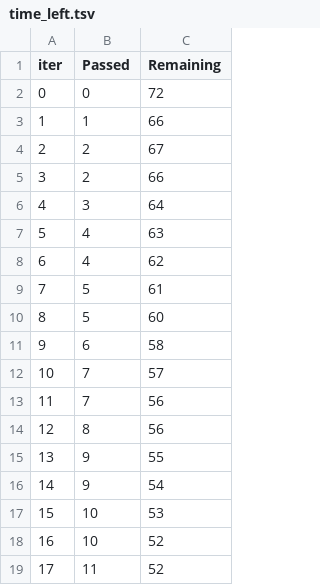
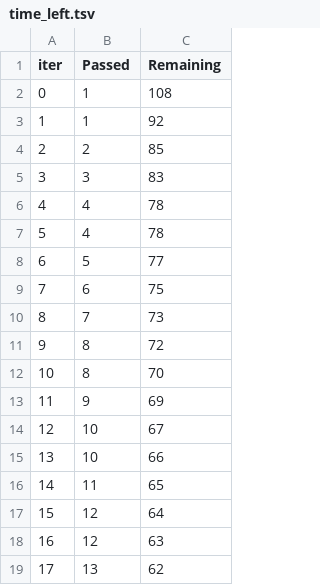
Before and after one commit to Iqrar08/mlproject, a TSV file: catboost_info/time_left.tsv, drawn as a sheet; only a part is shown; the diff covers the shown part only.

```diff
--- a/catboost_info/time_left.tsv
+++ b/catboost_info/time_left.tsv
@@ -1,19 +1,19 @@
 iter	Passed	Remaining
-0	0	72
-1	1	66
-2	2	67
-3	2	66
-4	3	64
-5	4	63
-6	4	62
-7	5	61
-8	5	60
-9	6	58
-10	7	57
-11	7	56
-12	8	56
-13	9	55
-14	9	54
-15	10	53
-16	10	52
-17	11	52
+0	1	108
+1	1	92
+2	2	85
+3	3	83
+4	4	78
+5	4	78
+6	5	77
+7	6	75
+8	7	73
+9	8	72
+10	8	70
+11	9	69
+12	10	67
+13	10	66
+14	11	65
+15	12	64
+16	12	63
+17	13	62
```
Also changed, not shown: 158 edited cells elsewhere in this file, 8 other files.
